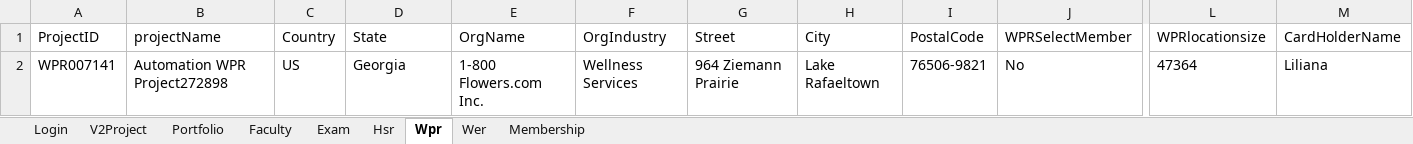
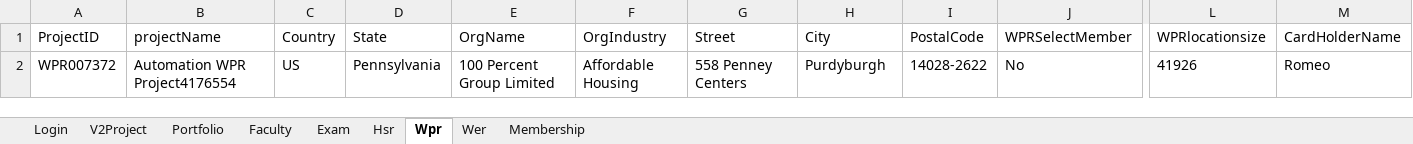
Before and after one commit to hNagesh/TDD_HireProus_project, an Excel workbook: TestData.xlsx, sheet Wpr, drawn as a sheet; only a part is shown, gaps mark what is left out; values as stored, in another font and other column widths than the file's, no borders; the diff names each change by its address in the sheet, - before the commit and + after, or states it on an @@ line.

```diff
--- a/TestData.xlsx (sheet Wpr)
+++ b/TestData.xlsx (sheet Wpr)
-A2 (ProjectID): WPR007141
+A2 (ProjectID): WPR007372
-B2 (projectName): Automation WPR Project272898
+B2 (projectName): Automation WPR Project4176554
-D2 (State): Georgia
+D2 (State): Pennsylvania
-E2 (OrgName): 1-800 Flowers.com Inc.
+E2 (OrgName): 100 Percent Group Limited
-F2 (OrgIndustry): Wellness Services
+F2 (OrgIndustry): Affordable Housing
-G2 (Street): 964 Ziemann Prairie
+G2 (Street): 558 Penney Centers
-H2 (City): Lake Rafaeltown
+H2 (City): Purdyburgh
-I2 (PostalCode): 76506-9821
+I2 (PostalCode): 14028-2622
-L2 (WPRlocationsize): 47364
+L2 (WPRlocationsize): 41926
-M2 (CardHolderName): Liliana
+M2 (CardHolderName): Romeo
```
Also changed, not shown: sheet Exam, sheet Portfolio, sheet V2Project, sheet Hsr, sheet Faculty, sheet Membership, 2 other files.
